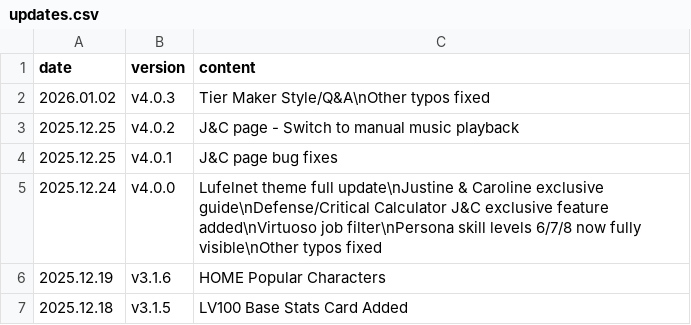
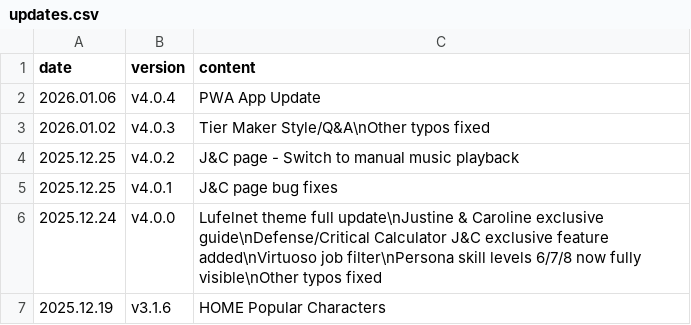
Before and after one commit to absolroot/lufelnet, a CSV file: data/kr/updates.csv, drawn as a sheet; only a part is shown; the shorter side is filled out with more unchanged rows.

```diff
--- a/data/kr/updates.csv
+++ b/data/kr/updates.csv
@@ -1,2 +1,3 @@
 date,version,content
+2026.01.06,v4.0.4,PWA App Update
 2026.01.02,v4.0.3,Tier Maker Style/Q&A\nOther typos fixed
```
Also changed, not shown: 2 other files.
